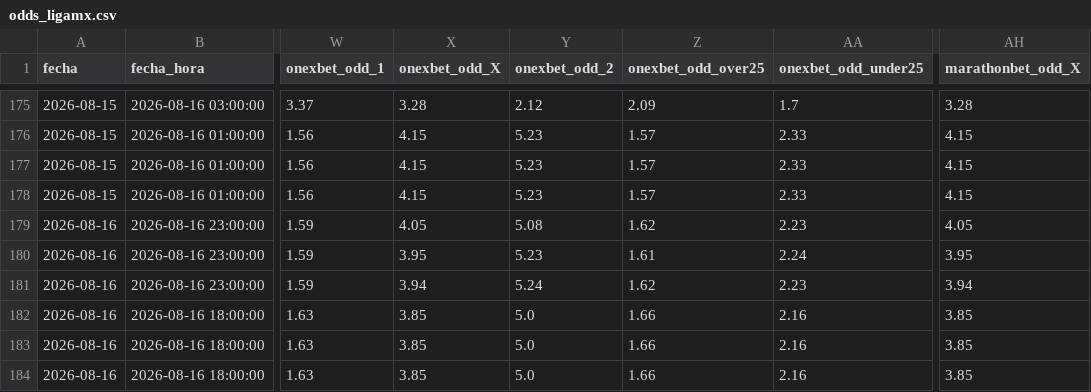
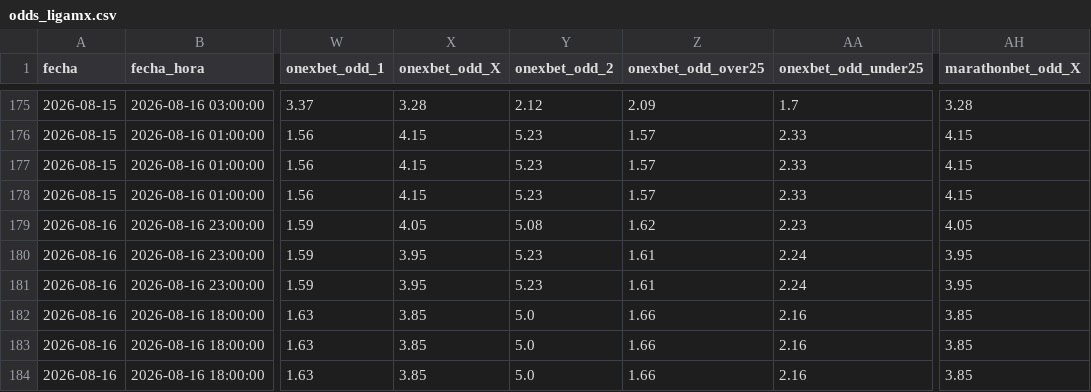
Before and after one commit to MauCarVaz1995/LigaMX, a CSV file: data/processed/odds_ligamx.csv, drawn as a sheet; only a part is shown, gaps mark what is left out; the diff names each change by its address in the sheet, - before the commit and + after, or states it on an @@ line.

```diff
--- a/data/processed/odds_ligamx.csv
+++ b/data/processed/odds_ligamx.csv
-X181 (onexbet_odd_X): 3.94
+X181 (onexbet_odd_X): 3.95
-Y181 (onexbet_odd_2): 5.24
+Y181 (onexbet_odd_2): 5.23
-Z181 (onexbet_odd_over25): 1.62
+Z181 (onexbet_odd_over25): 1.61
-AA181 (onexbet_odd_under25): 2.23
+AA181 (onexbet_odd_under25): 2.24
-AH181 (marathonbet_odd_X): 3.94
+AH181 (marathonbet_odd_X): 3.95
```
Also changed, not shown: 1 other file.
